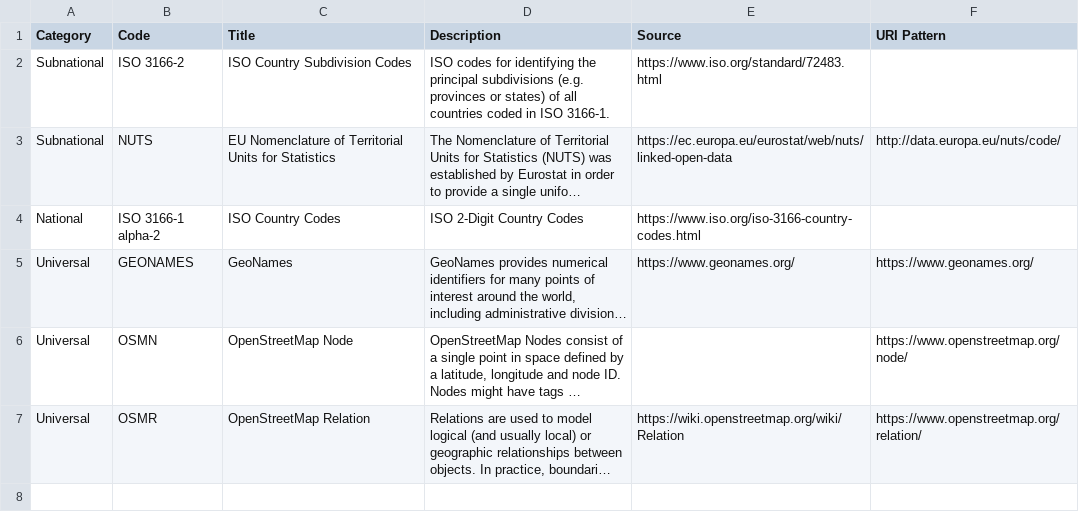
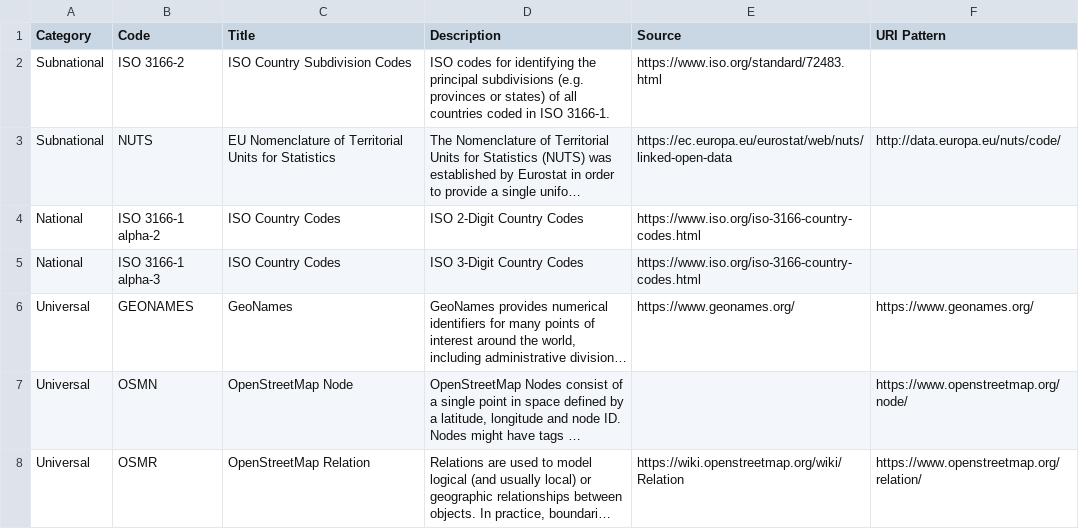
Before and after one commit to GFDRR/rdl-standard, a CSV file: codelists/open/location_gazetteers.csv, drawn as a sheet; long unchanged cells end in …; the diff names each change by its address in the sheet, - before the commit and + after, or states it on an @@ line.

Commit message:
add code to frequency_distribution and location_gazetteers

```diff
--- a/codelists/open/location_gazetteers.csv
+++ b/codelists/open/location_gazetteers.csv
+row 5: National | ISO 3166-1 alpha-3 | ISO Country Codes | ISO 3-Digit Country Codes | https://www.iso.org/iso-3166-country-codes.html
```
Also changed, not shown: codelists/closed/frequency_distribution.csv, 1 other file.
